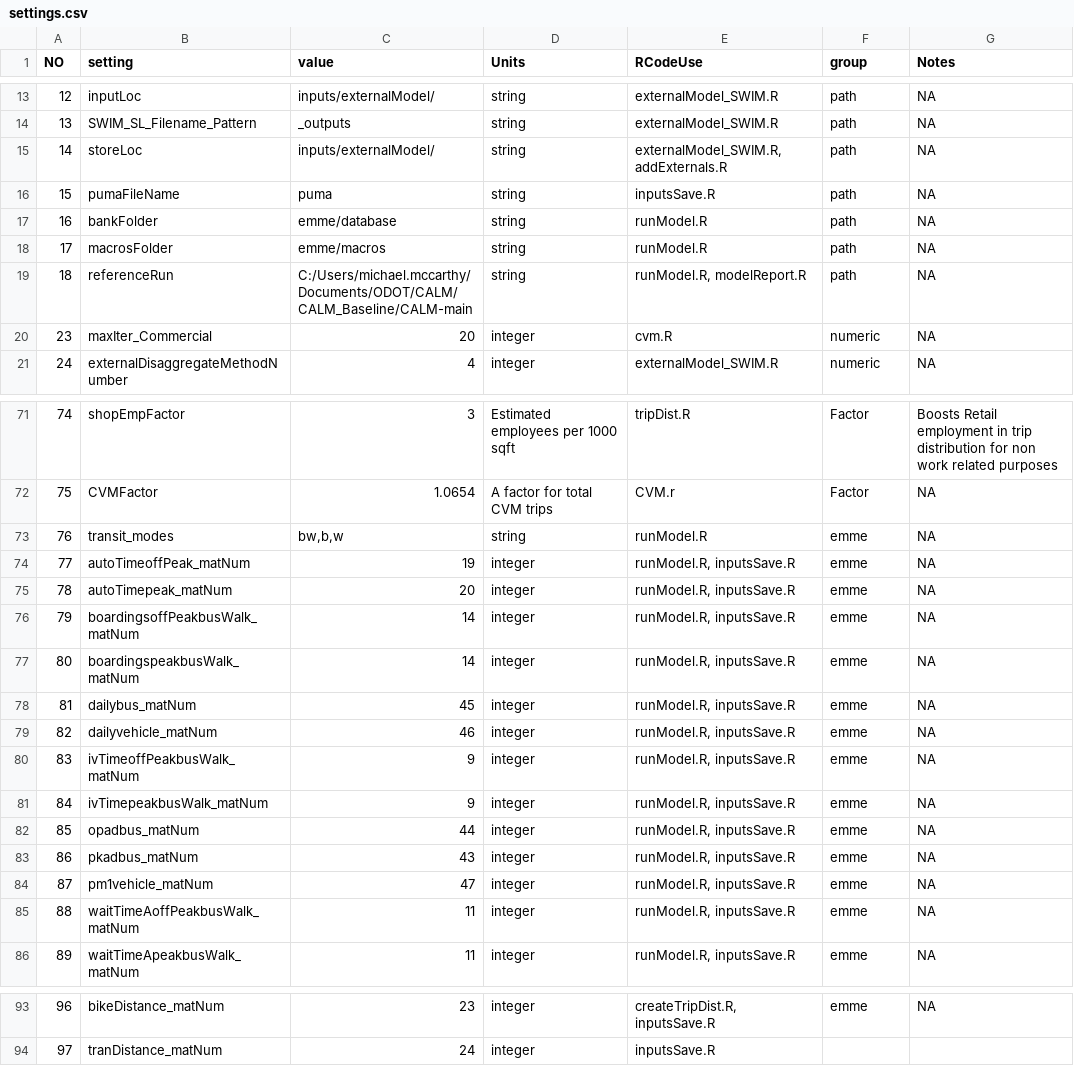
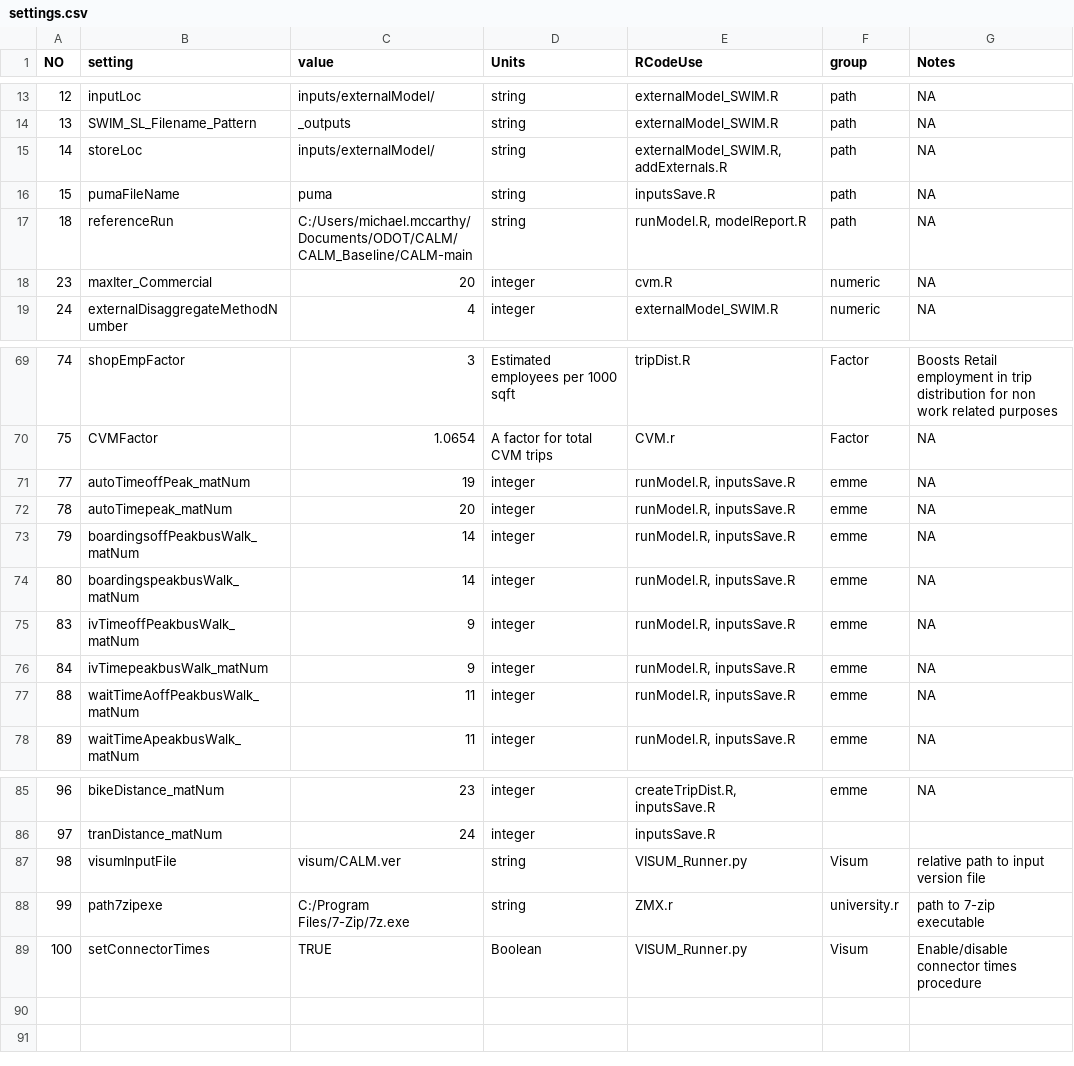
Before and after one commit to tlumip/CALM, a CSV file: template/inputs/settings.csv, drawn as a sheet; only a part is shown, gaps mark what is left out; removed rows and columns are numbered as before the commit, all else as after; the diff names each change by its address in the sheet, - before the commit and + after, or states it on an @@ line.

Commit message:
Add documentation and update settings

```diff
--- a/template/inputs/settings.csv
+++ b/template/inputs/settings.csv
-row 17: 16 | bankFolder | emme/database | string | runModel.R | path | NA
-row 18: 17 | macrosFolder | emme/macros | string | runModel.R | path | NA
-row 73: 76 | transit_modes | bw,b,w | string | runModel.R | emme | NA
-row 78: 81 | dailybus_matNum | 45 | integer | runModel.R, inputsSave.R | emme | NA
-row 79: 82 | dailyvehicle_matNum | 46 | integer | runModel.R, inputsSave.R | emme | NA
-row 82: 85 | opadbus_matNum | 44 | integer | runModel.R, inputsSave.R | emme | NA
-row 83: 86 | pkadbus_matNum | 43 | integer | runModel.R, inputsSave.R | emme | NA
-row 84: 87 | pm1vehicle_matNum | 47 | integer | runModel.R, inputsSave.R | emme | NA
+row 87: 98 | visumInputFile | visum/CALM.ver | string | VISUM_Runner.py | Visum | relative path to input version file
+row 88: 99 | path7zipexe | C:/Program Files/7-Zip/7z.exe | string | ZMX.r | university.r | path to 7-zip executable
+row 89: 100 | setConnectorTimes | TRUE | Boolean | VISUM_Runner.py | Visum | Enable/disable connector times procedure
```
Also changed, not shown: 9 other files.
